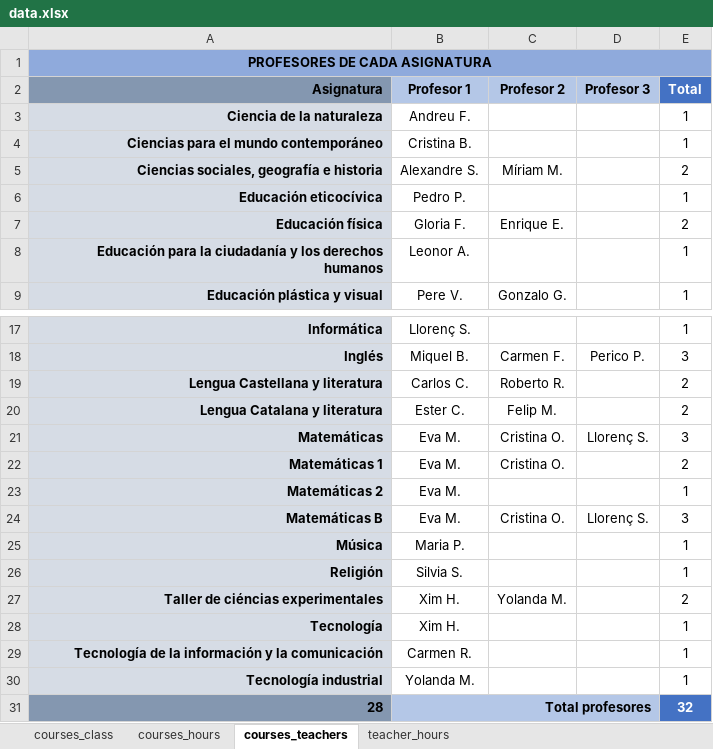
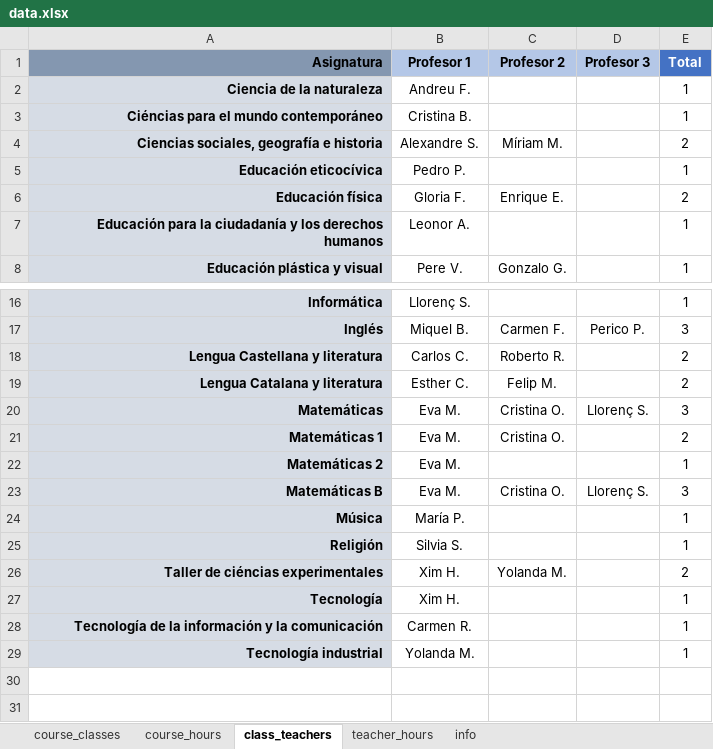
Before and after one commit to magheata/Genetic_Timetable, an Excel workbook: data.xlsx, sheet class_teachers, drawn as a sheet; only a part is shown, gaps mark what is left out; values as stored, in another font and other column widths than the file's, no borders; removed rows and columns are numbered as before the commit, all else as after; the diff names each change by its address in the sheet, - before the commit and + after, or states it on an @@ line.

```diff
--- a/data.xlsx (sheet class_teachers)
+++ b/data.xlsx (sheet class_teachers)
-sheet tab: courses_class
+sheet tab: course_classes
-sheet tab: courses_hours
+sheet tab: course_hours
-sheet tab: courses_teachers
+sheet tab: class_teachers
+sheet tab: info
-row 1: PROFESORES DE CADA ASIGNATURA
-A3 (Asignatura): Ciencias para el mundo contemporáneo
+A3 (Asignatura): Ciéncias para el mundo contemporáneo
-B19 (Profesor 1): Ester C.
+B19 (Profesor 1): Esther C.
-B24 (Profesor 1): Maria P.
+B24 (Profesor 1): María P.
-row 31: 28 | Total profesores |  |  | 32
```
Also changed, not shown: sheet course_hours, sheet teacher_hours, formulas that keep their value, 7 other files.
